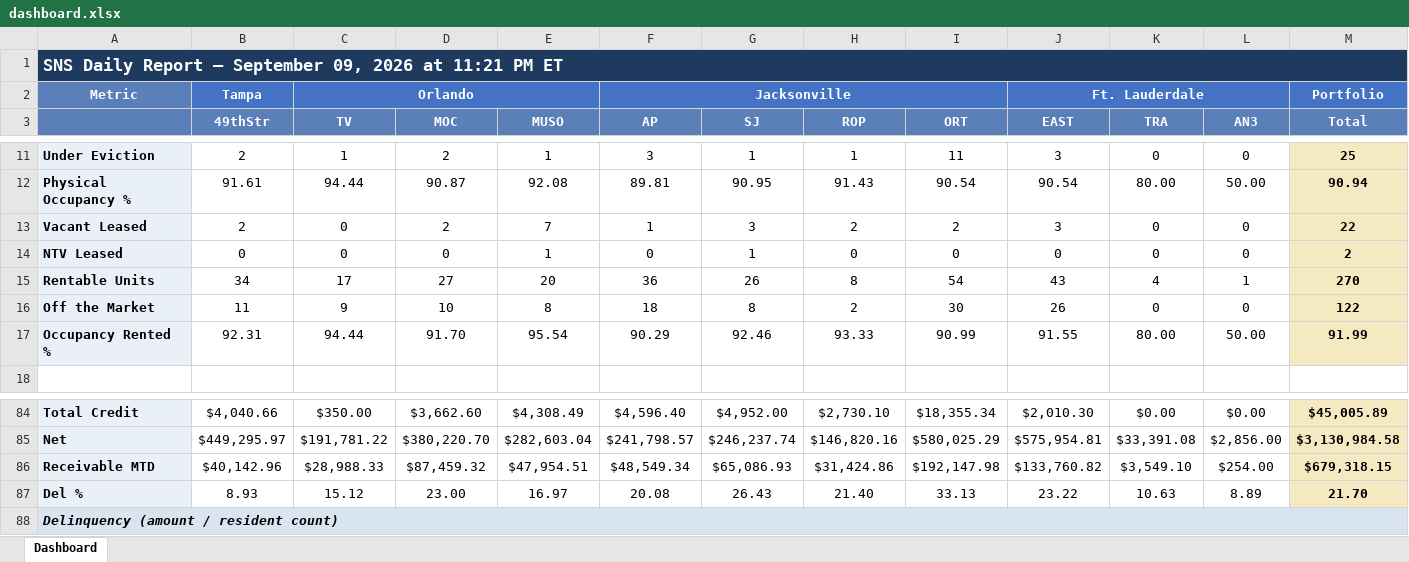
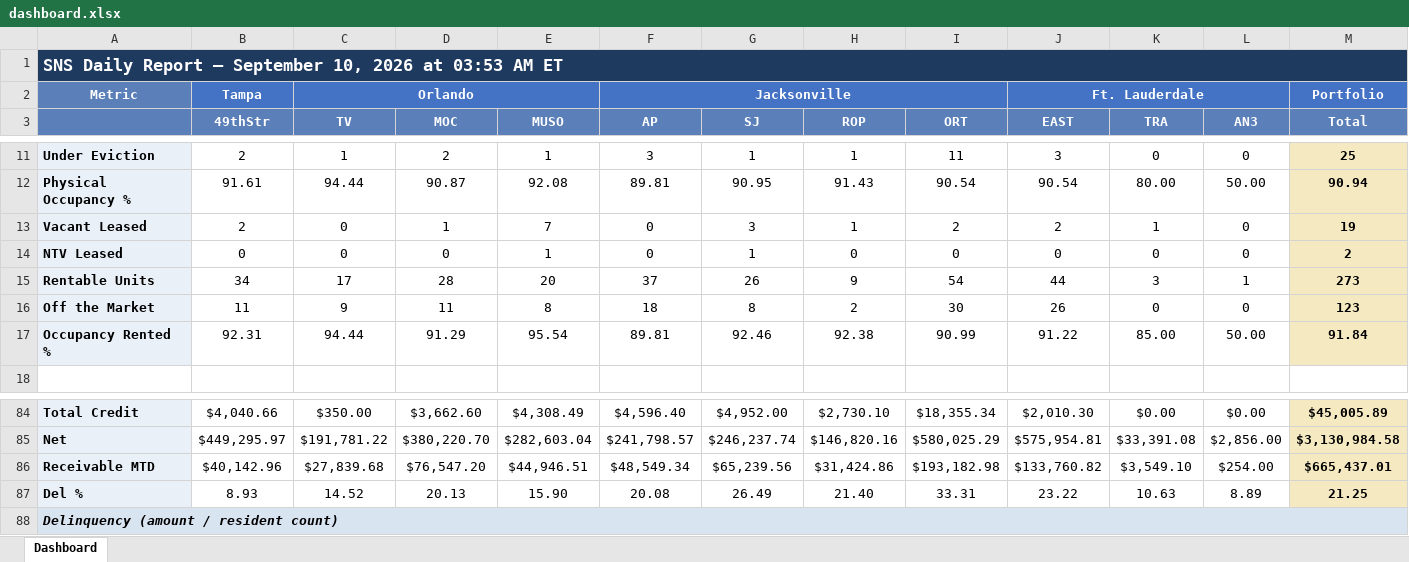
Before and after one commit to ymi-flowing/sns-daily-report, an Excel workbook: dashboard.xlsx, sheet Dashboard, drawn as a sheet; only a part is shown, gaps mark what is left out; values as stored, in another font and other column widths than the file's, no borders; the diff covers the shown part only; the diff names each change by its address in the sheet, - before the commit and + after, or states it on an @@ line.

```diff
--- a/dashboard.xlsx (sheet Dashboard)
+++ b/dashboard.xlsx (sheet Dashboard)
-A1: …— September 09, 2026 at 11:21 PM ET
+A1: …— September 10, 2026 at 03:53 AM ET
-D13 (MOC): 2
+D13 (MOC): 1
-F13 (AP): 1
+F13 (AP): 0
-H13 (ROP): 2
+H13 (ROP): 1
-J13 (EAST): 3
+J13 (EAST): 2
-K13 (TRA): 0
+K13 (TRA): 1
-M13 (Total): 22
+M13 (Total): 19
-D15 (MOC): 27
+D15 (MOC): 28
-F15 (AP): 36
+F15 (AP): 37
-H15 (ROP): 8
+H15 (ROP): 9
-J15 (EAST): 43
+J15 (EAST): 44
-K15 (TRA): 4
+K15 (TRA): 3
-M15 (Total): 270
+M15 (Total): 273
-D16 (MOC): 10
+D16 (MOC): 11
-M16 (Total): 122
+M16 (Total): 123
-D17 (MOC): 91.70
+D17 (MOC): 91.29
-F17 (AP): 90.29
+F17 (AP): 89.81
-H17 (ROP): 93.33
+H17 (ROP): 92.38
-J17 (EAST): 91.55
+J17 (EAST): 91.22
-K17 (TRA): 80.00
+K17 (TRA): 85.00
-M17 (Total): 91.99
+M17 (Total): 91.84
-C86 (TV): $28,988.33
+C86 (TV): $27,839.68
-D86 (MOC): $87,459.32
+D86 (MOC): $76,547.20
-E86 (MUSO): $47,954.51
+E86 (MUSO): $44,946.51
-G86 (SJ): $65,086.93
+G86 (SJ): $65,239.56
-I86 (ORT): $192,147.98
+I86 (ORT): $193,182.98
-M86 (Total): $679,318.15
+M86 (Total): $665,437.01
-C87 (TV): 15.12
+C87 (TV): 14.52
-D87 (MOC): 23.00
+D87 (MOC): 20.13
-E87 (MUSO): 16.97
+E87 (MUSO): 15.90
-G87 (SJ): 26.43
+G87 (SJ): 26.49
-I87 (ORT): 33.13
+I87 (ORT): 33.31
-M87 (Total): 21.70
+M87 (Total): 21.25
```
Also changed, not shown: 4 edited cells elsewhere in this sheet, 1 other file.
